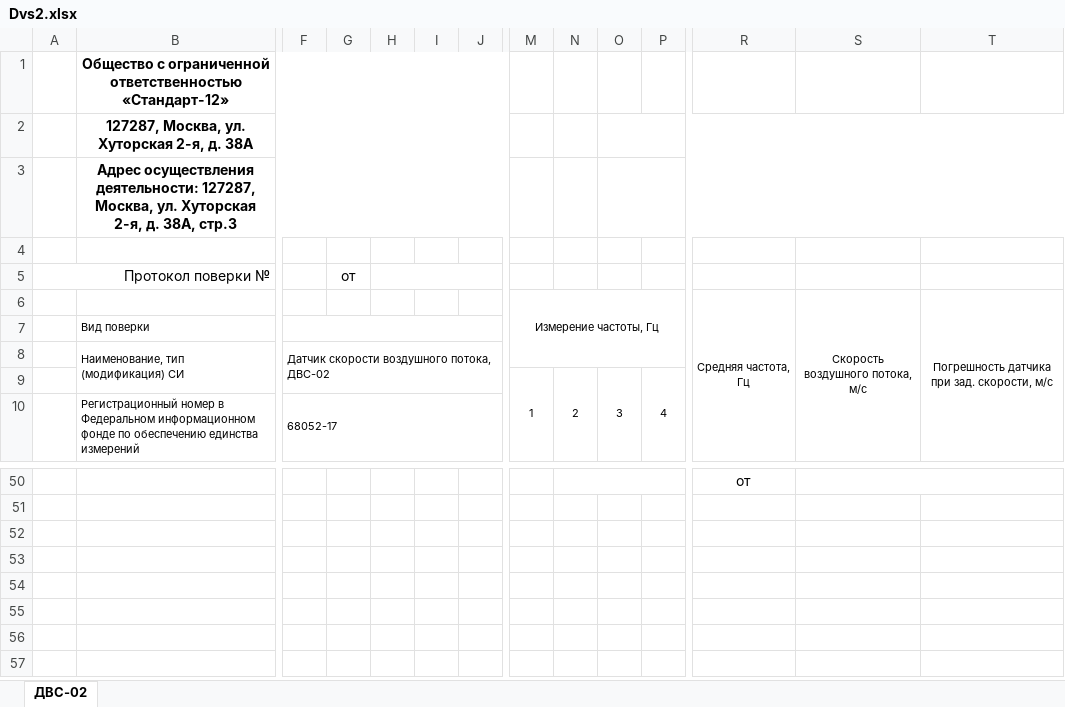
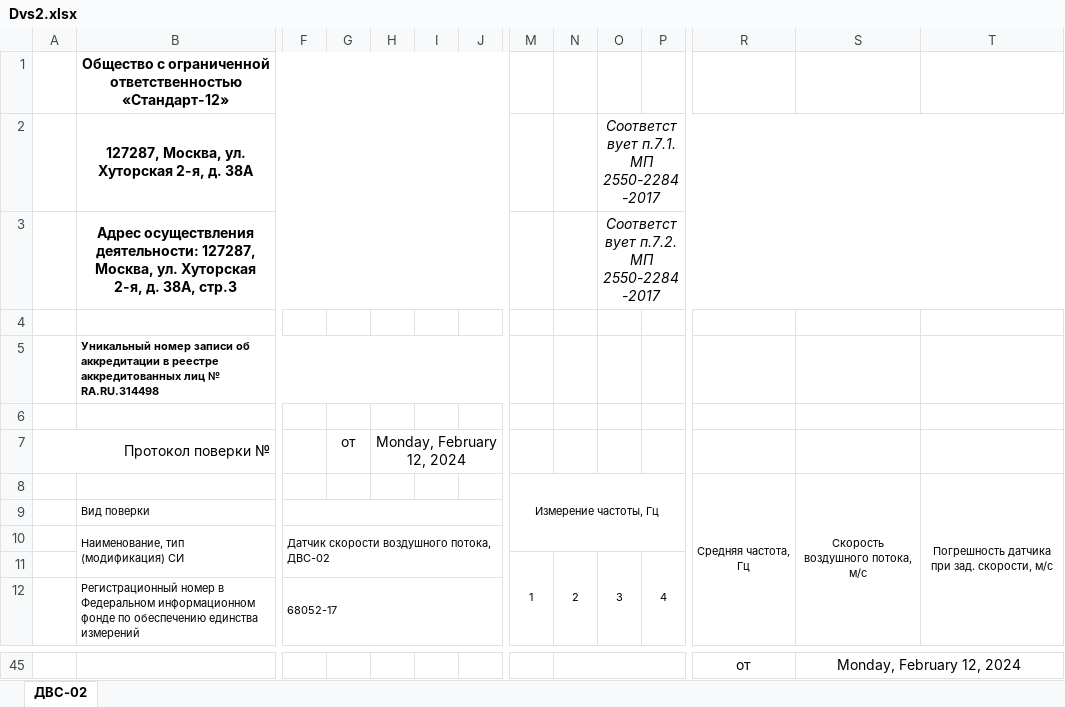
Before and after one commit to 0aaa/advs, an Excel workbook: Resources/Dvs2.xlsx, sheet ДВС-02, drawn as a sheet; only a part is shown, gaps mark what is left out; values as stored, in another font and other column widths than the file's, no borders; addresses are those after the commit; rows hold the shown columns only; the diff covers the shown part only; the diff names each change by its address in the sheet, - before the commit and + after, or states it on an @@ line.

```diff
--- a/Resources/Dvs2.xlsx (sheet ДВС-02)
+++ b/Resources/Dvs2.xlsx (sheet ДВС-02)
-O2: (empty)
+O2: Соответствует п.7.1. МП 2550-2284-2017
-O3: (empty)
+O3: Соответствует п.7.2. МП 2550-2284-2017
+row 4: (empty)
+row 5:  | Уникальный номер записи об аккредитации в реестре аккредитованных лиц № RA.RU.314498
-H7: (empty)
+H7: Monday, February 12, 2024
-S45: (empty)
+S45: Monday, February 12, 2024
```
Also changed, not shown: 6 added rows, 13 removed rows, 1 moved row, 4 edited cells and merged cells elsewhere in this sheet, formulas that keep their value, Resources/Dsv1.xlsx, 37 other files.
